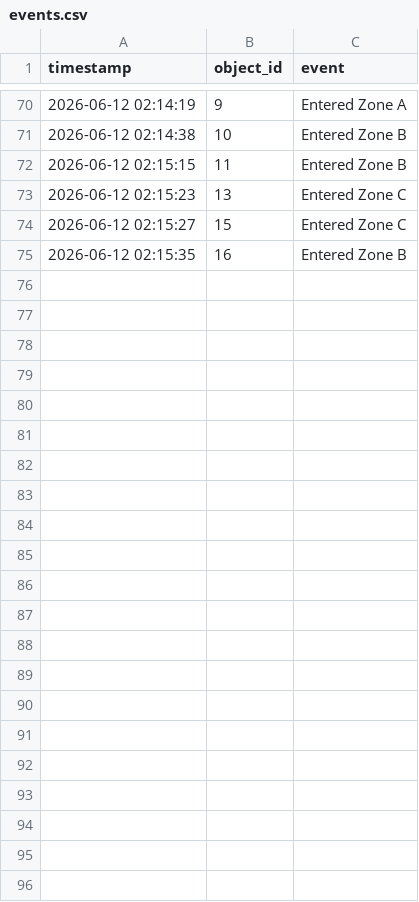
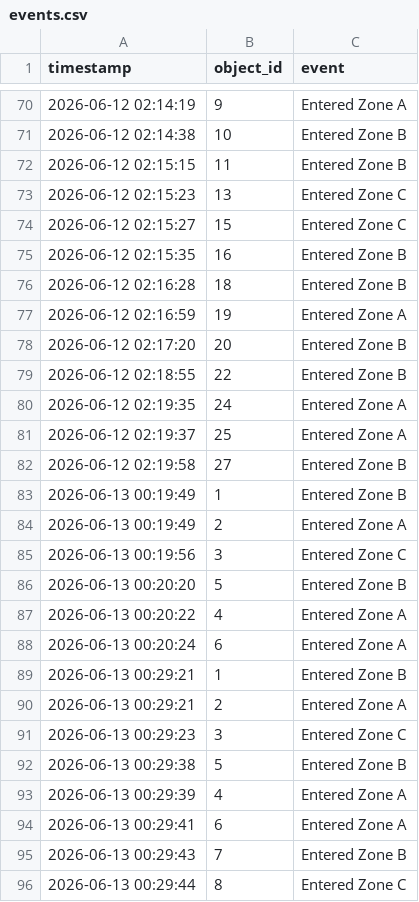
Before and after one commit to bhargavipasumarthi/border-surveillance-system, a CSV file: events.csv, drawn as a sheet; only a part is shown, gaps mark what is left out.

```diff
--- a/events.csv
+++ b/events.csv
@@ -75 +75,22 @@ timestamp,object_id,event
 2026-06-12 02:15:35,16,Entered Zone B
+2026-06-12 02:16:28,18,Entered Zone B
+2026-06-12 02:16:59,19,Entered Zone A
+2026-06-12 02:17:20,20,Entered Zone B
+2026-06-12 02:18:55,22,Entered Zone B
+2026-06-12 02:19:35,24,Entered Zone A
+2026-06-12 02:19:37,25,Entered Zone A
+2026-06-12 02:19:58,27,Entered Zone B
+2026-06-13 00:19:49,1,Entered Zone B
+2026-06-13 00:19:49,2,Entered Zone A
+2026-06-13 00:19:56,3,Entered Zone C
+2026-06-13 00:20:20,5,Entered Zone B
+2026-06-13 00:20:22,4,Entered Zone A
+2026-06-13 00:20:24,6,Entered Zone A
+2026-06-13 00:29:21,1,Entered Zone B
+2026-06-13 00:29:21,2,Entered Zone A
+2026-06-13 00:29:23,3,Entered Zone C
+2026-06-13 00:29:38,5,Entered Zone B
+2026-06-13 00:29:39,4,Entered Zone A
+2026-06-13 00:29:41,6,Entered Zone A
+2026-06-13 00:29:43,7,Entered Zone B
+2026-06-13 00:29:44,8,Entered Zone C
```
Also changed, not shown: 25 other files.
